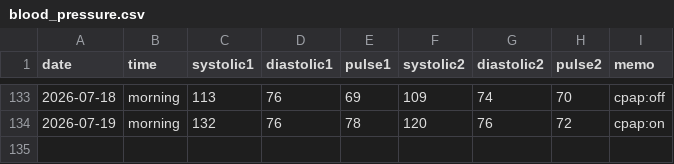
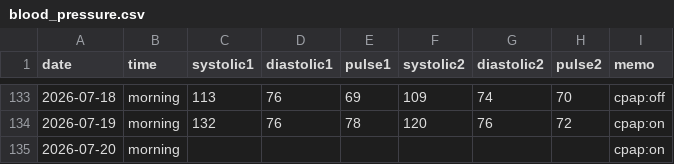
Before and after one commit to baker1129/health-project, a CSV file: logs/daily/blood_pressure.csv, drawn as a sheet; only a part is shown, gaps mark what is left out; the diff names each change by its address in the sheet, - before the commit and + after, or states it on an @@ line.

Commit message:
Update BP for 2026-07-19 他1日

```diff
--- a/logs/daily/blood_pressure.csv
+++ b/logs/daily/blood_pressure.csv
+row 135: 2026-07-20 | morning |  |  |  |  |  |  | cpap:on
```
